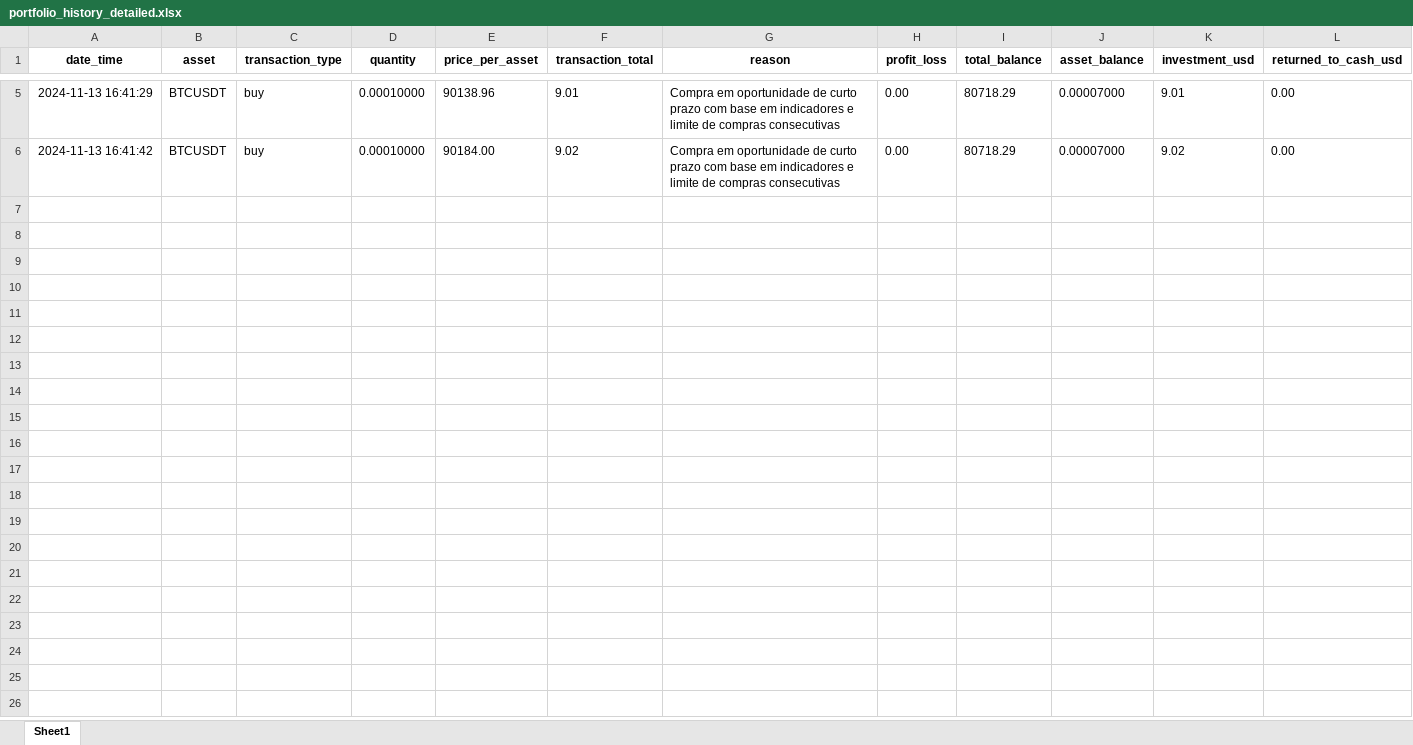
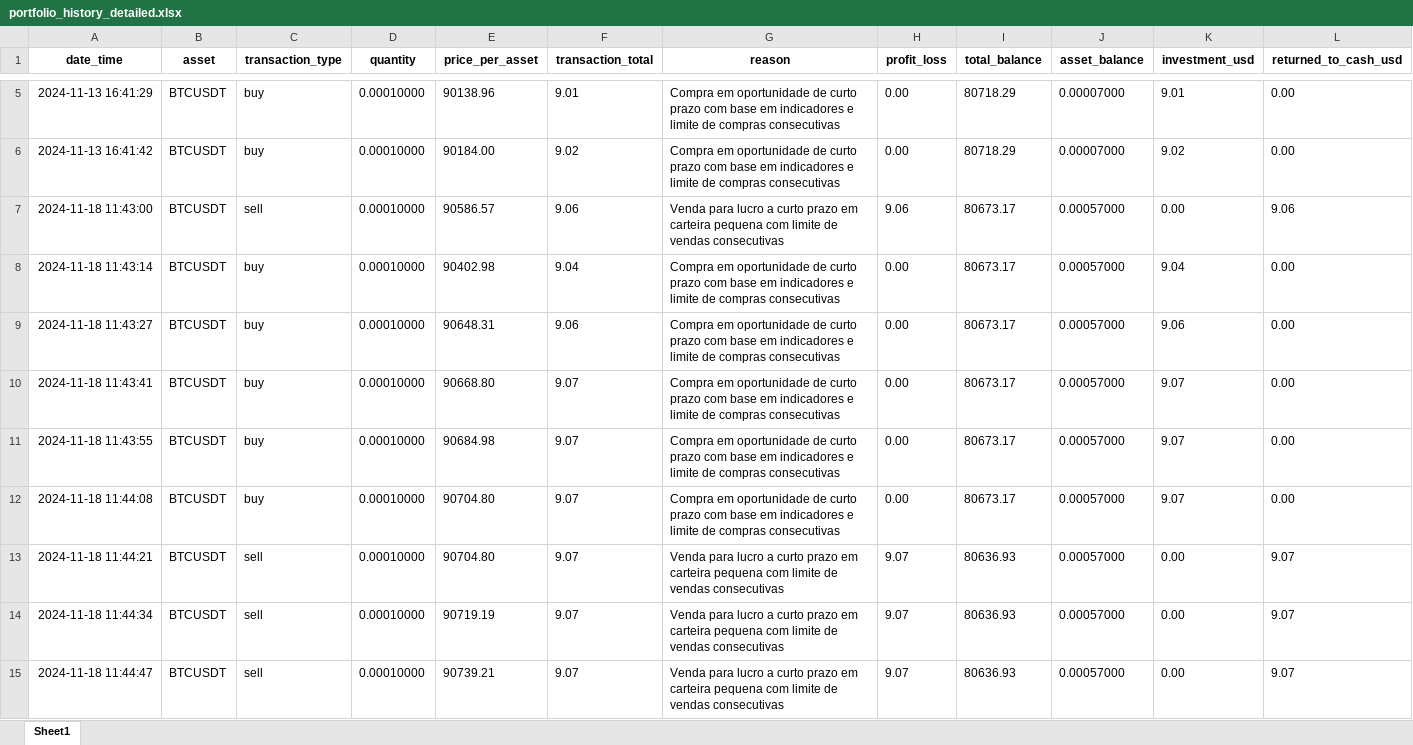
Before and after one commit to Giakomogcs/gcsBot, an Excel workbook: portfolio_history_detailed.xlsx, sheet Sheet1, drawn as a sheet; only a part is shown, gaps mark what is left out; values as stored, in another font and other column widths than the file's, no borders; rows hold the shown columns only; the diff covers the shown part only; the diff names each change by its address in the sheet, - before the commit and + after, or states it on an @@ line.

```diff
--- a/portfolio_history_detailed.xlsx (sheet Sheet1)
+++ b/portfolio_history_detailed.xlsx (sheet Sheet1)
+row 7: 2024-11-18 11:43:00 | BTCUSDT | sell | 0.00010000 | 90586.57 | 9.06 | Venda para lucro a curto prazo em carteira pequena com limite de vendas consecutivas | 9.06 | 80673.17 | 0.00057000 | 0.00 | 9.06
+row 8: 2024-11-18 11:43:14 | BTCUSDT | buy | 0.00010000 | 90402.98 | 9.04 | Compra em oportunidade de curto prazo com base em indicadores e limite de compras consecutivas | 0.00 | 80673.17 | 0.00057000 | 9.04 | 0.00
+row 9: 2024-11-18 11:43:27 | BTCUSDT | buy | 0.00010000 | 90648.31 | 9.06 | Compra em oportunidade de curto prazo com base em indicadores e limite de compras consecutivas | 0.00 | 80673.17 | 0.00057000 | 9.06 | 0.00
+row 10: 2024-11-18 11:43:41 | BTCUSDT | buy | 0.00010000 | 90668.80 | 9.07 | Compra em oportunidade de curto prazo com base em indicadores e limite de compras consecutivas | 0.00 | 80673.17 | 0.00057000 | 9.07 | 0.00
+row 11: 2024-11-18 11:43:55 | BTCUSDT | buy | 0.00010000 | 90684.98 | 9.07 | Compra em oportunidade de curto prazo com base em indicadores e limite de compras consecutivas | 0.00 | 80673.17 | 0.00057000 | 9.07 | 0.00
+row 12: 2024-11-18 11:44:08 | BTCUSDT | buy | 0.00010000 | 90704.80 | 9.07 | Compra em oportunidade de curto prazo com base em indicadores e limite de compras consecutivas | 0.00 | 80673.17 | 0.00057000 | 9.07 | 0.00
+row 13: 2024-11-18 11:44:21 | BTCUSDT | sell | 0.00010000 | 90704.80 | 9.07 | Venda para lucro a curto prazo em carteira pequena com limite de vendas consecutivas | 9.07 | 80636.93 | 0.00057000 | 0.00 | 9.07
+row 14: 2024-11-18 11:44:34 | BTCUSDT | sell | 0.00010000 | 90719.19 | 9.07 | Venda para lucro a curto prazo em carteira pequena com limite de vendas consecutivas | 9.07 | 80636.93 | 0.00057000 | 0.00 | 9.07
+row 15: 2024-11-18 11:44:47 | BTCUSDT | sell | 0.00010000 | 90739.21 | 9.07 | Venda para lucro a curto prazo em carteira pequena com limite de vendas consecutivas | 9.07 | 80636.93 | 0.00057000 | 0.00 | 9.07
```
Also changed, not shown: 13 added rows elsewhere in this sheet, 5 other files.
